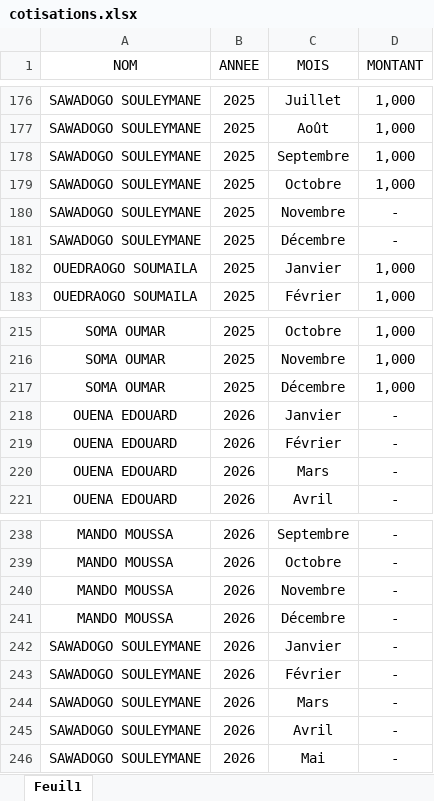
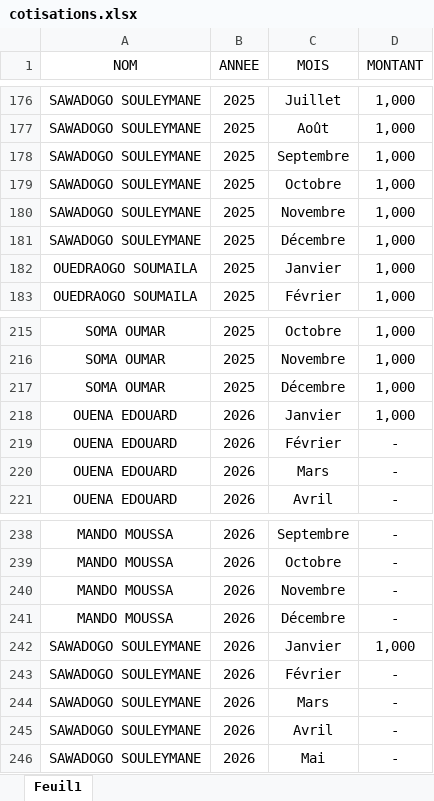
Before and after one commit to Ouena11/cotisations-dashboard, an Excel workbook: cotisations.xlsx, sheet Feuil1, drawn as a sheet; only a part is shown, gaps mark what is left out; values as stored, in another font and other column widths than the file's, no borders; the diff names each change by its address in the sheet, - before the commit and + after, or states it on an @@ line.

Commit message:
Mise à jour du tableau de bord

```diff
--- a/cotisations.xlsx (sheet Feuil1)
+++ b/cotisations.xlsx (sheet Feuil1)
-D180:D181 (MONTANT): -
+D180:D181 (MONTANT): 1,000
-D218 (MONTANT): -
+D218 (MONTANT): 1,000
-D242 (MONTANT): -
+D242 (MONTANT): 1,000
```
